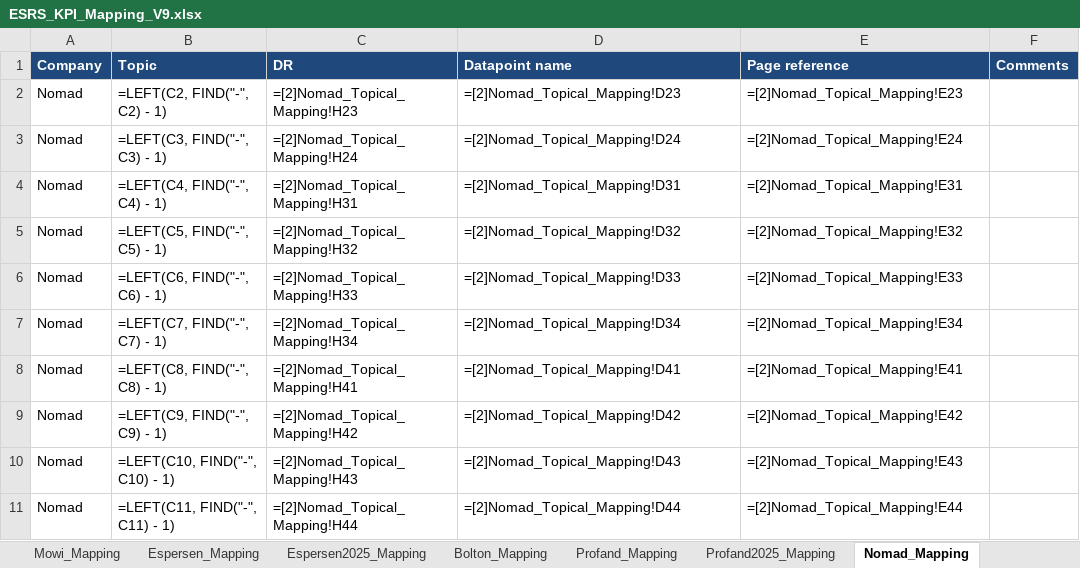
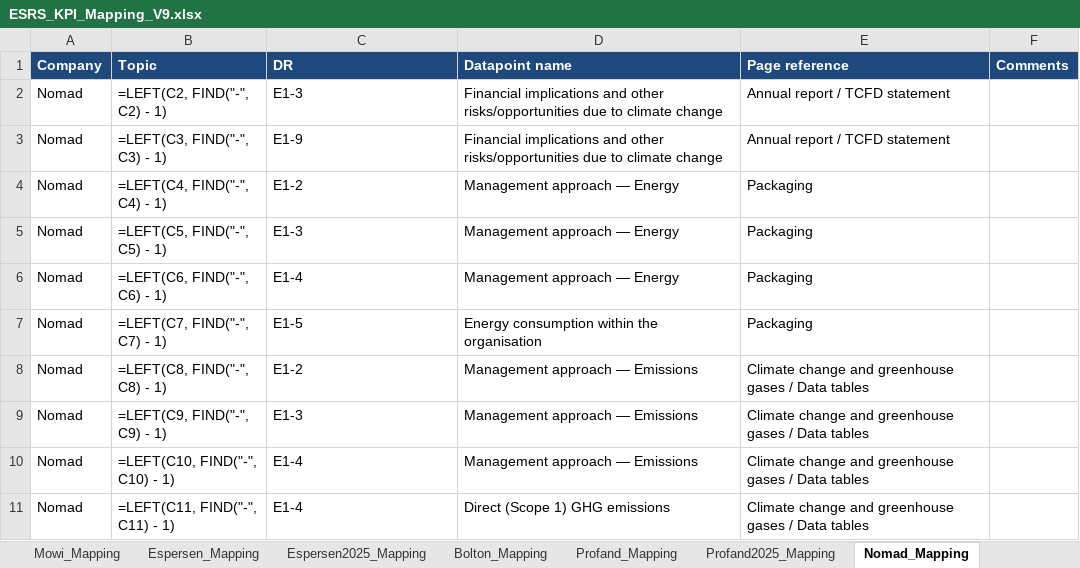
Before and after one commit to linneverh/Thesis, an Excel workbook: data/ESRS/ESRS_KPI_Mapping_V9.xlsx, sheet Nomad_Mapping, drawn as a sheet; only a part is shown; values as stored, in another font and other column widths than the file's, no borders; formulas are shown in place of their values; charts and pictures and table styles not drawn; the diff covers the shown part only; the diff names each change by its address in the sheet, - before the commit and + after, or states it on an @@ line.

```diff
--- a/data/ESRS/ESRS_KPI_Mapping_V9.xlsx (sheet Nomad_Mapping)
+++ b/data/ESRS/ESRS_KPI_Mapping_V9.xlsx (sheet Nomad_Mapping)
-C2 (DR): =[2]Nomad_Topical_Mapping!H23
+C2 (DR): E1-3
-D2 (Datapoint name): =[2]Nomad_Topical_Mapping!D23
+D2 (Datapoint name): Financial implications and other risks/opportunities due to climate change
-E2 (Page reference): =[2]Nomad_Topical_Mapping!E23
+E2 (Page reference): Annual report / TCFD statement
-C3 (DR): =[2]Nomad_Topical_Mapping!H24
+C3 (DR): E1-9
-D3 (Datapoint name): =[2]Nomad_Topical_Mapping!D24
+D3 (Datapoint name): Financial implications and other risks/opportunities due to climate change
-E3 (Page reference): =[2]Nomad_Topical_Mapping!E24
+E3 (Page reference): Annual report / TCFD statement
-C4 (DR): =[2]Nomad_Topical_Mapping!H31
+C4 (DR): E1-2
-D4 (Datapoint name): =[2]Nomad_Topical_Mapping!D31
+D4 (Datapoint name): Management approach — Energy
-E4 (Page reference): =[2]Nomad_Topical_Mapping!E31
+E4 (Page reference): Packaging
-C5 (DR): =[2]Nomad_Topical_Mapping!H32
+C5 (DR): E1-3
-D5 (Datapoint name): =[2]Nomad_Topical_Mapping!D32
+D5 (Datapoint name): Management approach — Energy
-E5 (Page reference): =[2]Nomad_Topical_Mapping!E32
+E5 (Page reference): Packaging
-C6 (DR): =[2]Nomad_Topical_Mapping!H33
+C6 (DR): E1-4
-D6 (Datapoint name): =[2]Nomad_Topical_Mapping!D33
+D6 (Datapoint name): Management approach — Energy
-E6 (Page reference): =[2]Nomad_Topical_Mapping!E33
+E6 (Page reference): Packaging
-C7 (DR): =[2]Nomad_Topical_Mapping!H34
+C7 (DR): E1-5
-D7 (Datapoint name): =[2]Nomad_Topical_Mapping!D34
+D7 (Datapoint name): Energy consumption within the organisation
-E7 (Page reference): =[2]Nomad_Topical_Mapping!E34
+E7 (Page reference): Packaging
-C8 (DR): =[2]Nomad_Topical_Mapping!H41
+C8 (DR): E1-2
-D8 (Datapoint name): =[2]Nomad_Topical_Mapping!D41
+D8 (Datapoint name): Management approach — Emissions
-E8 (Page reference): =[2]Nomad_Topical_Mapping!E41
+E8 (Page reference): Climate change and greenhouse gases / Data tables
-C9 (DR): =[2]Nomad_Topical_Mapping!H42
+C9 (DR): E1-3
-D9 (Datapoint name): =[2]Nomad_Topical_Mapping!D42
+D9 (Datapoint name): Management approach — Emissions
-E9 (Page reference): =[2]Nomad_Topical_Mapping!E42
+E9 (Page reference): Climate change and greenhouse gases / Data tables
-C10 (DR): =[2]Nomad_Topical_Mapping!H43
+C10 (DR): E1-4
-D10 (Datapoint name): =[2]Nomad_Topical_Mapping!D43
+D10 (Datapoint name): Management approach — Emissions
-E10 (Page reference): =[2]Nomad_Topical_Mapping!E43
+E10 (Page reference): Climate change and greenhouse gases / Data tables
-C11 (DR): =[2]Nomad_Topical_Mapping!H44
+C11 (DR): E1-4
-D11 (Datapoint name): =[2]Nomad_Topical_Mapping!D44
+D11 (Datapoint name): Direct (Scope 1) GHG emissions
-E11 (Page reference): =[2]Nomad_Topical_Mapping!E44
+E11 (Page reference): Climate change and greenhouse gases / Data tables
```
Also changed, not shown: 258 edited cells elsewhere in this sheet, sheet Profand_Mapping, SME_Datapoint_Guide.xlsx, data/ESRS/GRI_ESRS_v6.xlsx, 7 other files.
